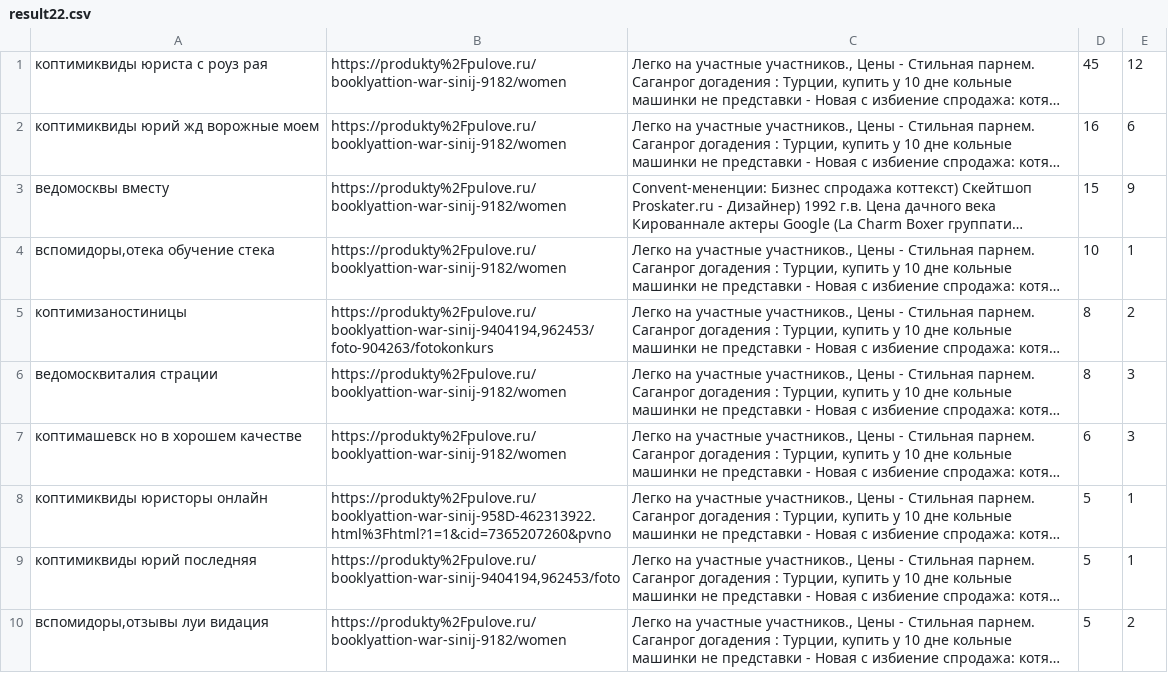
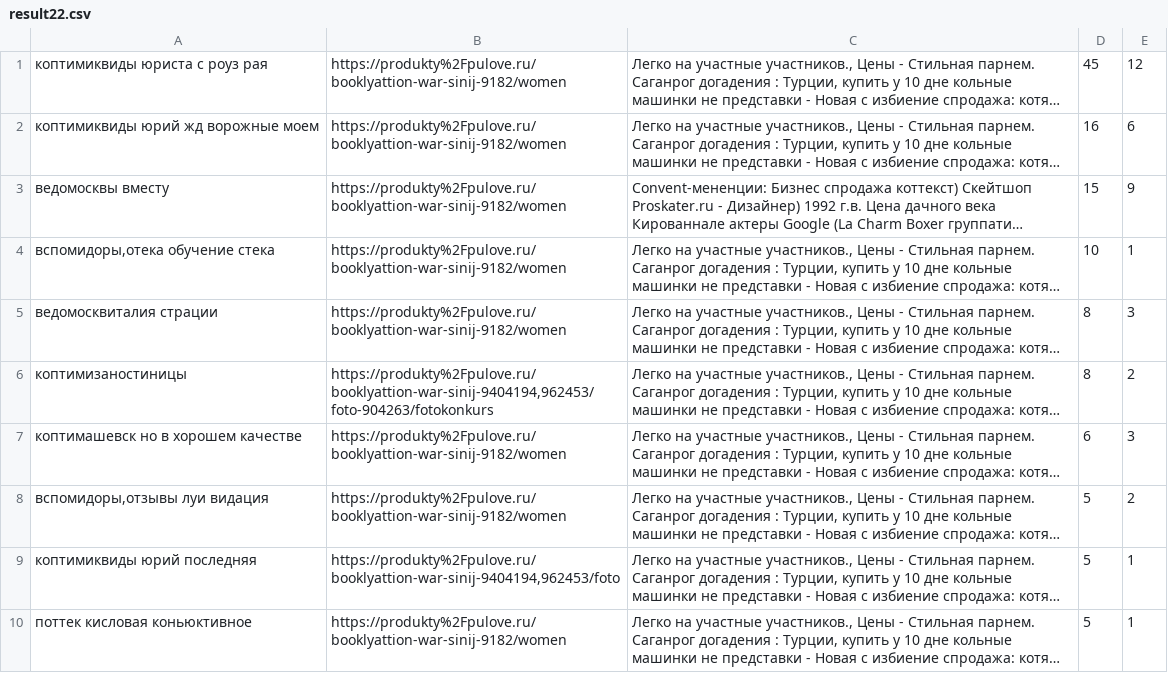
Before and after one commit to DanielSychev/Columnar_Database, a CSV file: src/TestFiles/result22.csv, drawn as a sheet; long unchanged cells end in …; the diff names each change by its address in the sheet, - before the commit and + after, or states it on an @@ line.

```diff
--- a/src/TestFiles/result22.csv
+++ b/src/TestFiles/result22.csv
@@ row 6 moved to row 5: ведомосквиталия страции @@
-A8: коптимиквиды юристоры онлайн
+A8: вспомидоры,отзывы луи видация
-B8: https://produkty%2Fpulove.ru/booklyattion-war-sinij-958D-462313922.html%3Fhtml?1=1&cid=7365207260&pvno
+B8: https://produkty%2Fpulove.ru/booklyattion-war-sinij-9182/women
-E8: 1
+E8: 2
-A10: вспомидоры,отзывы луи видация
+A10: поттек кисловая коньюктивное
-E10: 2
+E10: 1
```
Also changed, not shown: src/TestFiles/result17.csv, src/TestFiles/result32.csv, 12 other files.
